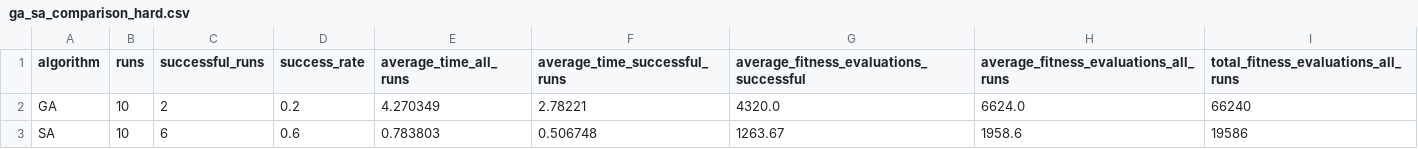
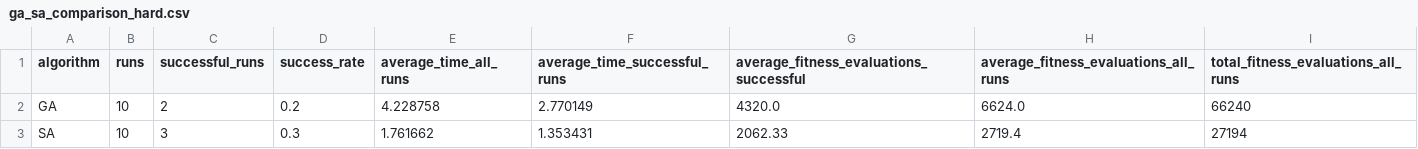
Before and after one commit to hslt0/ci-lab3, a CSV file: ga_sa_comparison_hard.csv, drawn as a sheet.

```diff
--- a/ga_sa_comparison_hard.csv
+++ b/ga_sa_comparison_hard.csv
@@ -1,3 +1,3 @@
 algorithm,runs,successful_runs,success_rate,average_time_all_runs,average_time_successful_runs,average_fitness_evaluations_successful,average_fitness_evaluations_all_runs,total_fitness_evaluations_all_runs
-GA,10,2,0.2,4.270349,2.78221,4320.0,6624.0,66240
-SA,10,6,0.6,0.783803,0.506748,1263.67,1958.6,19586
+GA,10,2,0.2,4.228758,2.770149,4320.0,6624.0,66240
+SA,10,3,0.3,1.761662,1.353431,2062.33,2719.4,27194
```
Also changed, not shown: ga_sa_comparison.csv, sa_experiment.csv, 4 other files.
